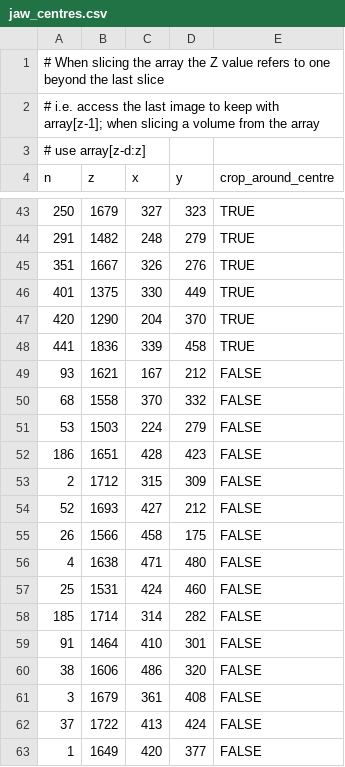
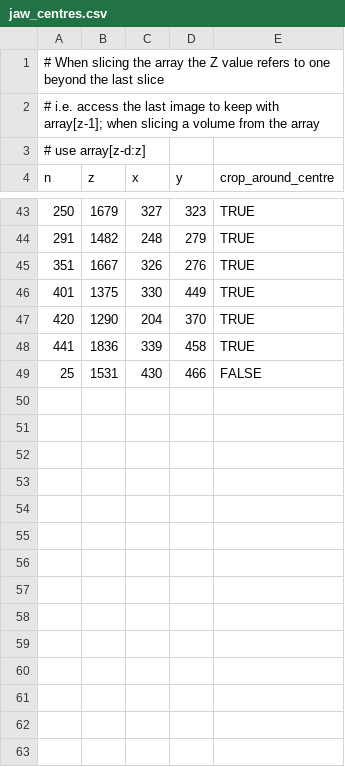
Before and after one commit to JGIBristol/zebrafish_jaw_segmentation, a CSV file: data/jaw_centres.csv, drawn as a sheet; only a part is shown, gaps mark what is left out.

Commit message:
crop out of bounds error

```diff
--- a/data/jaw_centres.csv
+++ b/data/jaw_centres.csv
@@ -48,16 +48,2 @@ n,z,x,y,crop_around_centre
 441,1836,339,458,TRUE
-93,1621,167,212,FALSE
-68,1558,370,332,FALSE
-53,1503,224,279,FALSE
-186,1651,428,423,FALSE
-2,1712,315,309,FALSE
-52,1693,427,212,FALSE
-26,1566,458,175,FALSE
-4,1638,471,480,FALSE
-25,1531,424,460,FALSE
-185,1714,314,282,FALSE
-91,1464,410,301,FALSE
-38,1606,486,320,FALSE
-3,1679,361,408,FALSE
-37,1722,413,424,FALSE
-1,1649,420,377,FALSE
+25,1531,430,466,FALSE
```
Also changed, not shown: 1 other file.
